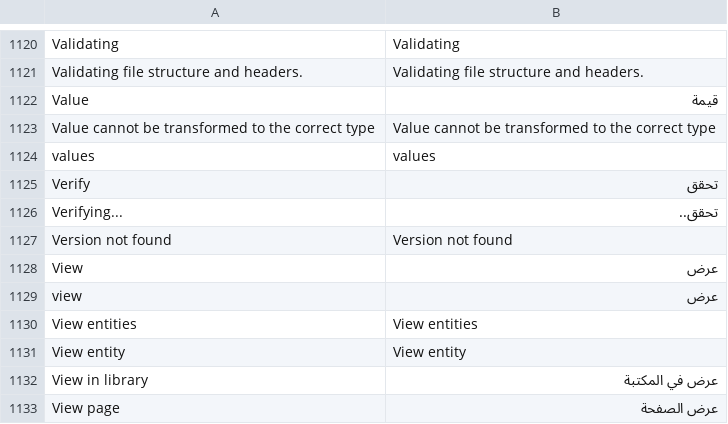
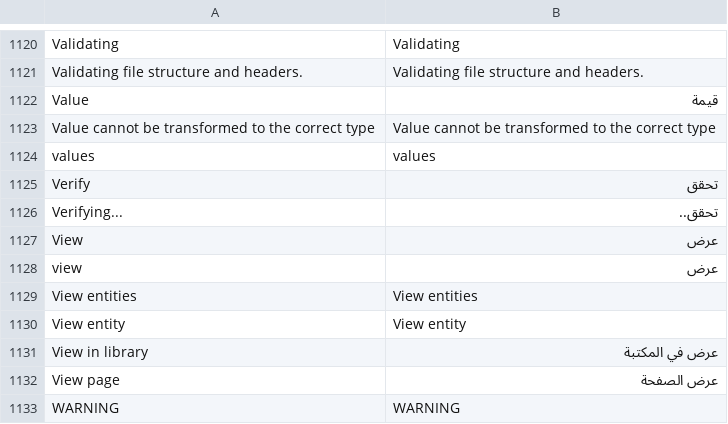
Before and after one commit to huridocs/uwazi, a CSV file: contents/ui-translations/ar.csv, drawn as a sheet; only a part is shown, gaps mark what is left out; the shorter side is filled out with more unchanged rows.

```diff
--- a/contents/ui-translations/ar.csv
+++ b/contents/ui-translations/ar.csv
@@ -1164,3 +1164,2 @@ Verify,تحقق
 Verifying...,تحقق..
-Version not found,Version not found
 View,عرض
```
Also changed, not shown: contents/ui-translations/el.csv, contents/ui-translations/en.csv, 9 other files.
